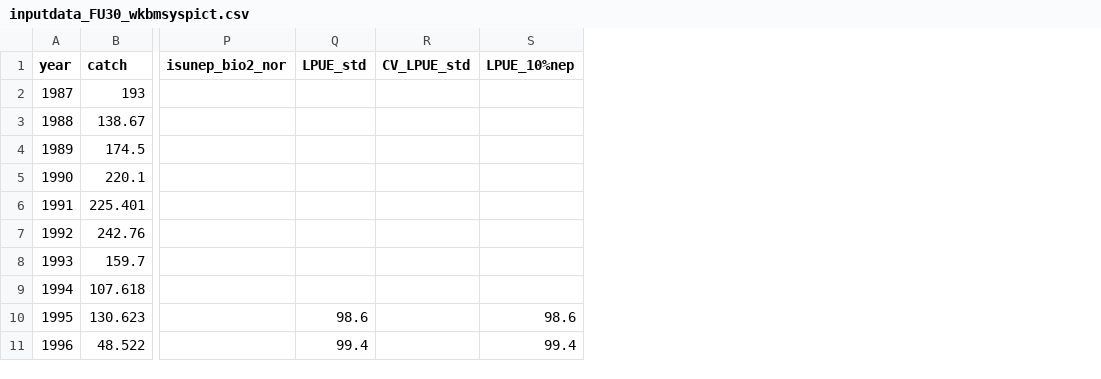
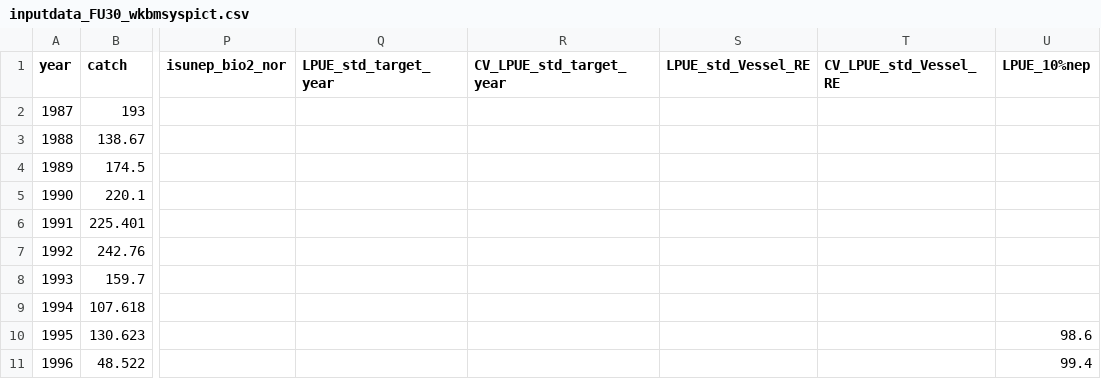
Before and after one commit to MauroMardones/Nephrops_SA, a CSV file: data/inputdata_FU30_wkbmsyspict.csv, drawn as a sheet; only a part is shown, gaps mark what is left out; removed rows and columns are numbered as before the commit, all else as after; the diff names each change by its address in the sheet, - before the commit and + after, or states it on an @@ line.

Commit message:
update data w/ CPUE std from MJ

```diff
--- a/data/inputdata_FU30_wkbmsyspict.csv
+++ b/data/inputdata_FU30_wkbmsyspict.csv
-column Q (LPUE_std), rows 10-11: 98.6 | 99.4
-column R (CV_LPUE_std), empty
+column Q (LPUE_std_target_year), empty
+column R (CV_LPUE_std_target_year), empty
+column S (LPUE_std_Vessel_RE), empty
+column T (CV_LPUE_std_Vessel_RE), empty
```
Also changed, not shown: 1 other file.
